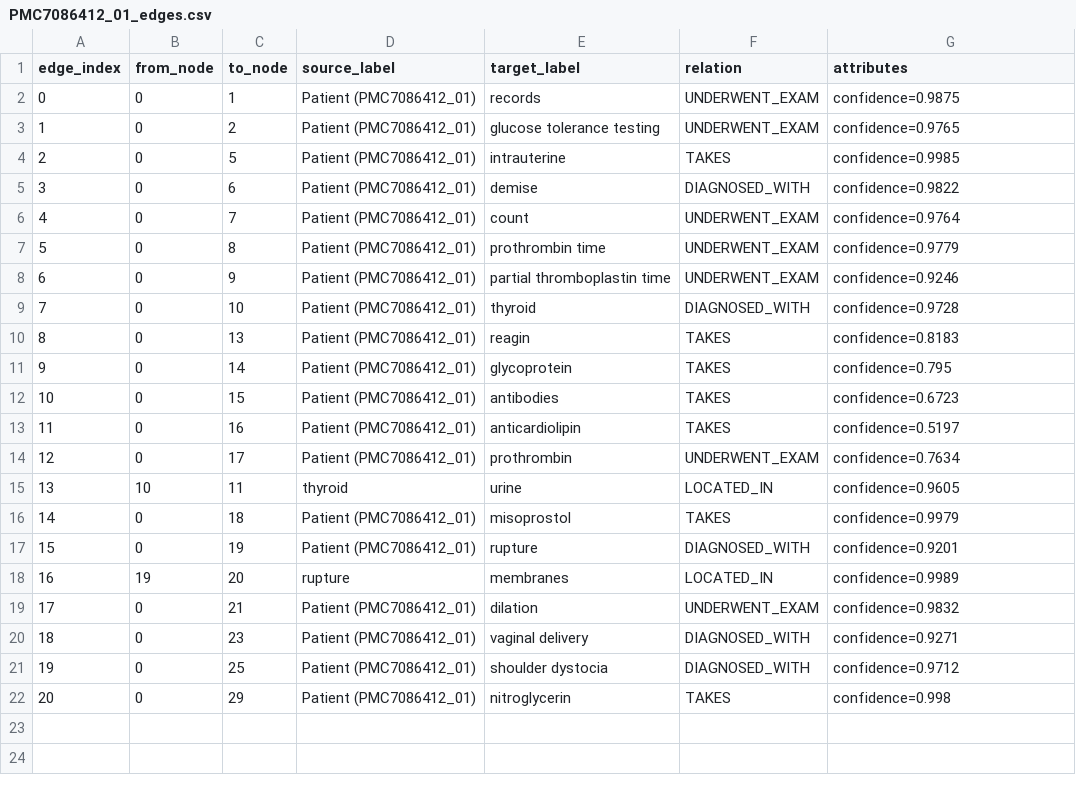
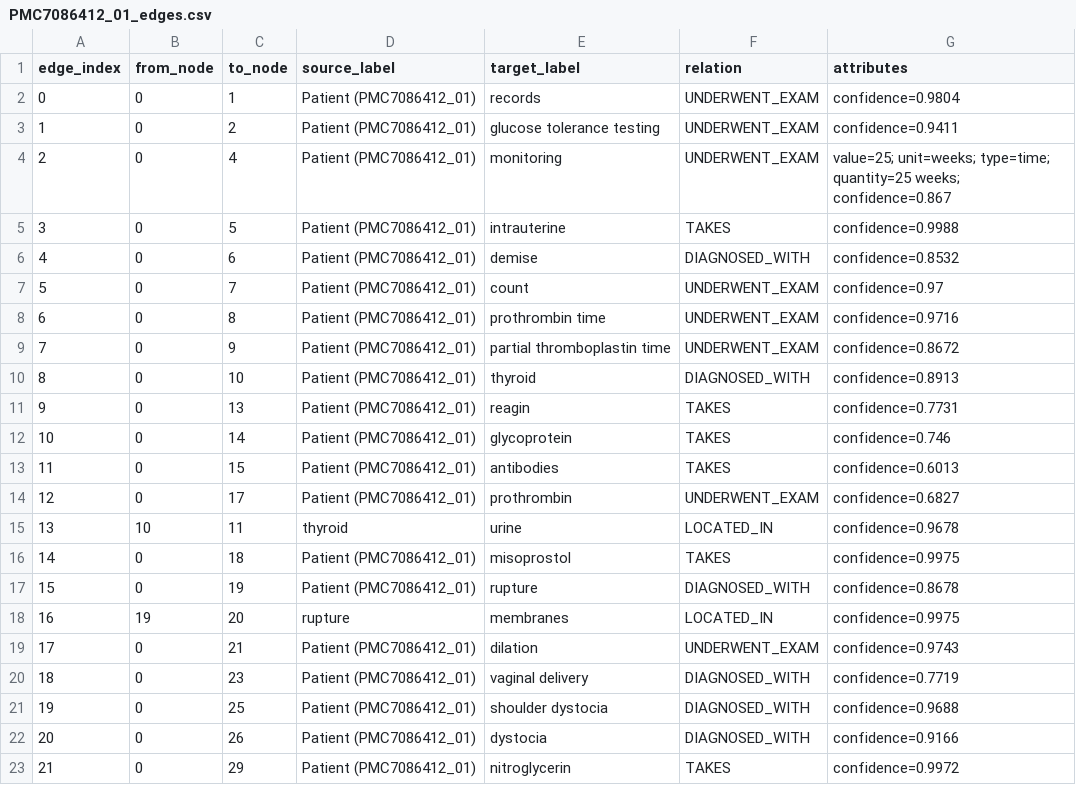
Before and after one commit to AnaBeatrizHidalgo/Diplotokens-P1, a CSV file: project02/data/processed/graphs/PMC7086412_01_edges.csv, drawn as a sheet; removed rows and columns are numbered as before the commit, all else as after; the diff names each change by its address in the sheet, - before the commit and + after, or states it on an @@ line.

```diff
--- a/project02/data/processed/graphs/PMC7086412_01_edges.csv
+++ b/project02/data/processed/graphs/PMC7086412_01_edges.csv
-G2 (attributes): confidence=0.9875
+G2 (attributes): confidence=0.9804
-G3 (attributes): confidence=0.9765
+G3 (attributes): confidence=0.9411
+row 4: 2 | 0 | 4 | Patient (PMC7086412_01) | monitoring | UNDERWENT_EXAM | value=25; unit=weeks; type=time; quantity=25 weeks; confidence=0.867
@@ column A (edge_index) renumbered from row 5 down @@
-G5 (attributes): confidence=0.9985
+G5 (attributes): confidence=0.9988
-G6 (attributes): confidence=0.9822
+G6 (attributes): confidence=0.8532
-G7 (attributes): confidence=0.9764
+G7 (attributes): confidence=0.97
-G8 (attributes): confidence=0.9779
+G8 (attributes): confidence=0.9716
-G9 (attributes): confidence=0.9246
+G9 (attributes): confidence=0.8672
-G10 (attributes): confidence=0.9728
+G10 (attributes): confidence=0.8913
-G11 (attributes): confidence=0.8183
+G11 (attributes): confidence=0.7731
-G12 (attributes): confidence=0.795
+G12 (attributes): confidence=0.746
-G13 (attributes): confidence=0.6723
+G13 (attributes): confidence=0.6013
-row 13: 11 | 0 | 16 | Patient (PMC7086412_01) | anticardiolipin | TAKES | confidence=0.5197
-G14 (attributes): confidence=0.7634
+G14 (attributes): confidence=0.6827
-G15 (attributes): confidence=0.9605
+G15 (attributes): confidence=0.9678
-G16 (attributes): confidence=0.9979
+G16 (attributes): confidence=0.9975
-G17 (attributes): confidence=0.9201
+G17 (attributes): confidence=0.8678
-G18 (attributes): confidence=0.9989
+G18 (attributes): confidence=0.9975
-G19 (attributes): confidence=0.9832
+G19 (attributes): confidence=0.9743
-G20 (attributes): confidence=0.9271
+G20 (attributes): confidence=0.7719
-G21 (attributes): confidence=0.9712
+G21 (attributes): confidence=0.9688
+row 22: 20 | 0 | 26 | Patient (PMC7086412_01) | dystocia | DIAGNOSED_WITH | confidence=0.9166
-G23 (attributes): confidence=0.998
+G23 (attributes): confidence=0.9972
```
Also changed, not shown: project02/data/processed/graphs/PMC11783470_01_edges.csv, project02/data/processed/graphs/PMC3557982_01_edges.csv, 16 other files.
